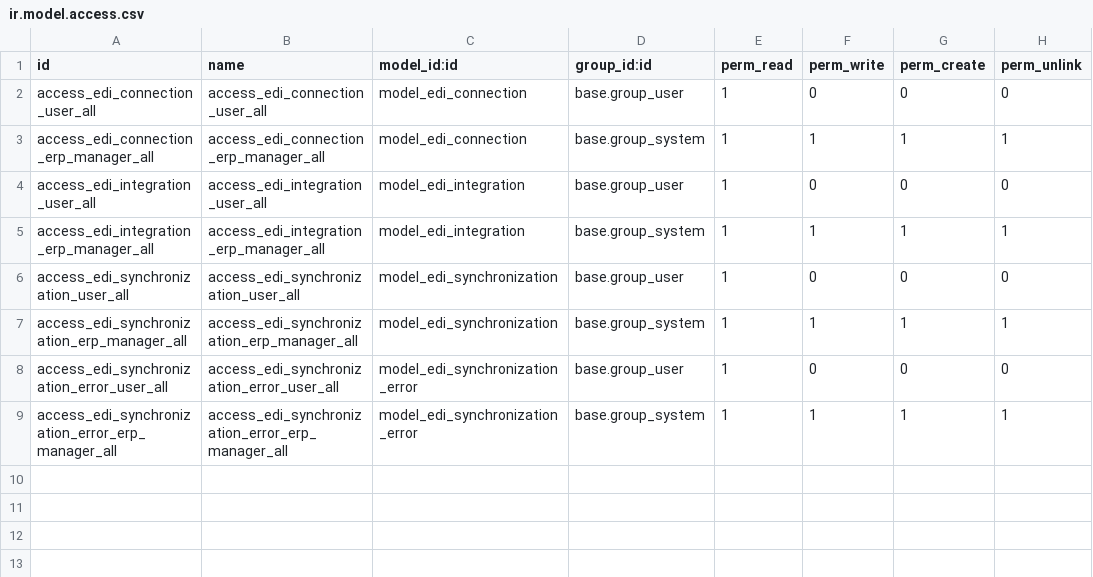
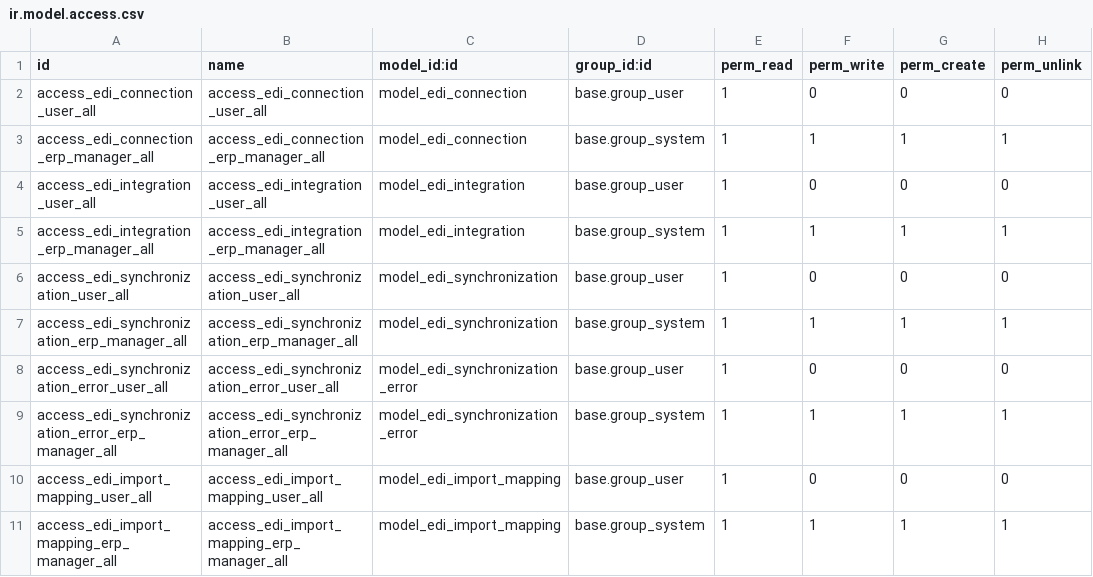
Before and after one commit to odoo-ps/ps-internal-edi, a CSV file: edi_base/security/ir.model.access.csv, drawn as a sheet.

```diff
--- a/edi_base/security/ir.model.access.csv
+++ b/edi_base/security/ir.model.access.csv
@@ -9 +9,3 @@ access_edi_synchronization_error_user_all,access_edi_synchronization_error_user_
 access_edi_synchronization_error_erp_manager_all,access_edi_synchronization_error_erp_manager_all,model_edi_synchronization_error,base.group_system,1,1,1,1
+access_edi_import_mapping_user_all,access_edi_import_mapping_user_all,model_edi_import_mapping,base.group_user,1,0,0,0
+access_edi_import_mapping_erp_manager_all,access_edi_import_mapping_erp_manager_all,model_edi_import_mapping,base.group_system,1,1,1,1
```
Also changed, not shown: 10 other files.
